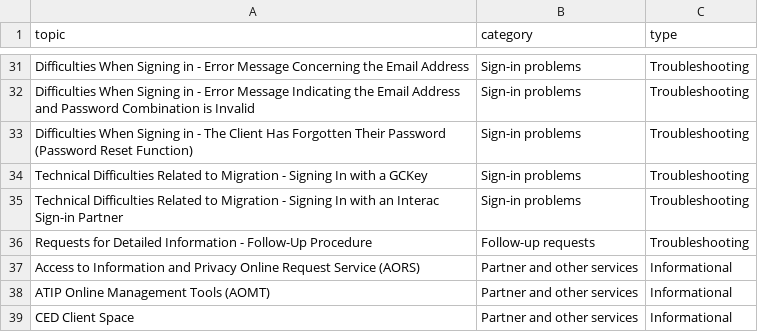
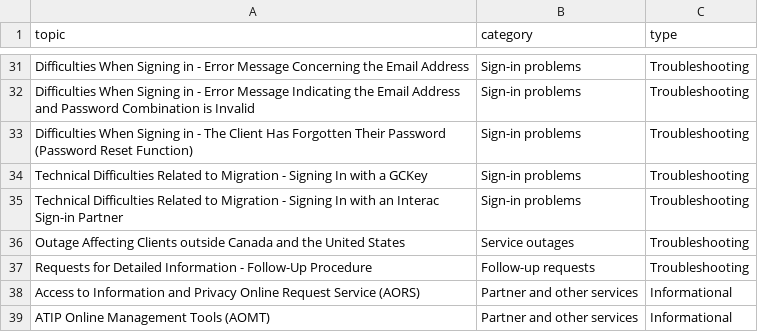
Before and after one commit to cds-snc/canadalogin-reporting-dashboards, a CSV file: dashboards/support/topic-categories.csv, drawn as a sheet; only a part is shown, gaps mark what is left out; the shorter side is filled out with more unchanged rows; the diff names each change by its address in the sheet, - before the commit and + after, or states it on an @@ line.

Commit message:
fix(support): categorise outage call topic

```diff
--- a/dashboards/support/topic-categories.csv
+++ b/dashboards/support/topic-categories.csv
+row 36: Outage Affecting Clients outside Canada and the United States | Service outages | Troubleshooting
```
Also changed, not shown: 1 other file.
